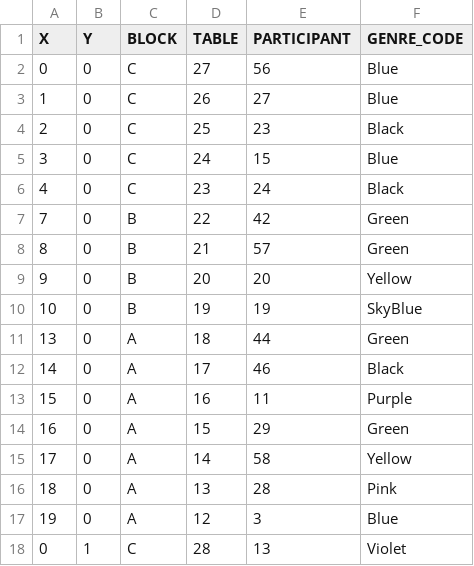
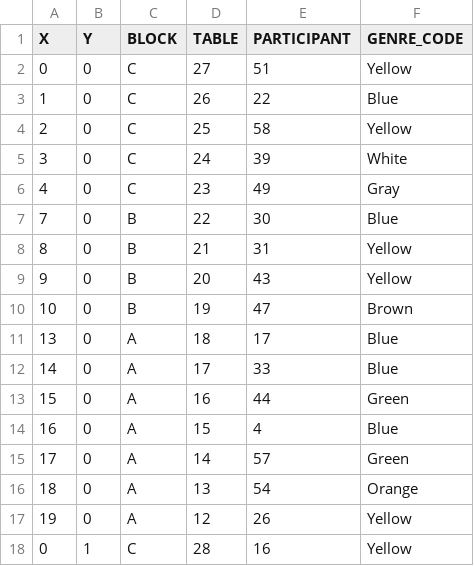
Before and after one commit to muzudho/event-placement-ai, a CSV file: output-data/best-position.csv, drawn as a sheet; only a part is shown; the diff covers the shown part only.

```diff
--- a/output-data/best-position.csv
+++ b/output-data/best-position.csv
@@ -1,18 +1,18 @@
 X,Y,BLOCK,TABLE,PARTICIPANT,GENRE_CODE
-0,0,C,27,56,Blue
-1,0,C,26,27,Blue
-2,0,C,25,23,Black
-3,0,C,24,15,Blue
-4,0,C,23,24,Black
-7,0,B,22,42,Green
-8,0,B,21,57,Green
-9,0,B,20,20,Yellow
-10,0,B,19,19,SkyBlue
-13,0,A,18,44,Green
-14,0,A,17,46,Black
-15,0,A,16,11,Purple
-16,0,A,15,29,Green
-17,0,A,14,58,Yellow
-18,0,A,13,28,Pink
-19,0,A,12,3,Blue
-0,1,C,28,13,Violet
+0,0,C,27,51,Yellow
+1,0,C,26,22,Blue
+2,0,C,25,58,Yellow
+3,0,C,24,39,White
+4,0,C,23,49,Gray
+7,0,B,22,30,Blue
+8,0,B,21,31,Yellow
+9,0,B,20,43,Yellow
+10,0,B,19,47,Brown
+13,0,A,18,17,Blue
+14,0,A,17,33,Blue
+15,0,A,16,44,Green
+16,0,A,15,4,Blue
+17,0,A,14,57,Green
+18,0,A,13,54,Orange
+19,0,A,12,26,Yellow
+0,1,C,28,16,Yellow
```
Also changed, not shown: 79 edited cells elsewhere in this file, auto-generated/mappings.csv, auto-generated/position.csv, 4 other files.
